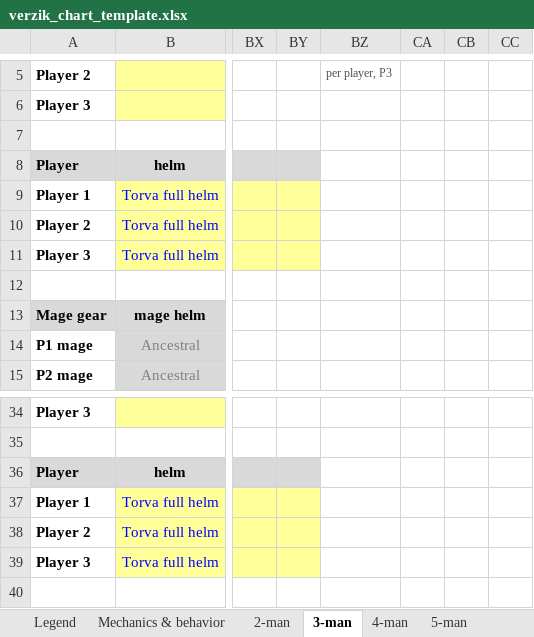
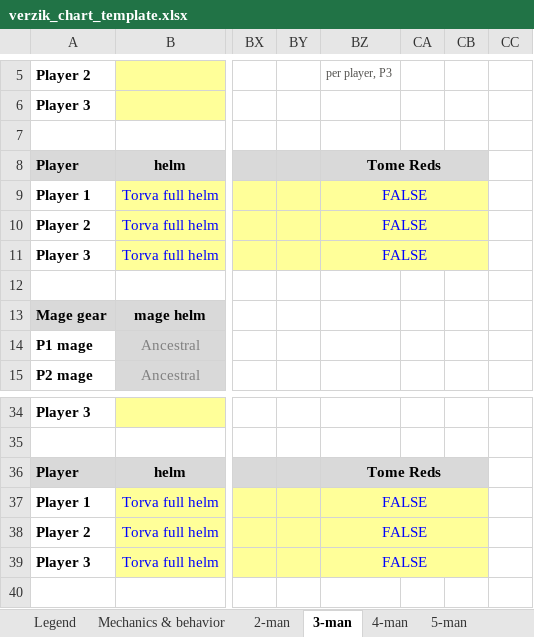
Before and after one commit to degen19/verzikSim.JS, an Excel workbook: verzik_chart_template.xlsx, sheet 3-man, drawn as a sheet; only a part is shown, gaps mark what is left out; values as stored, in another font and other column widths than the file's, no borders; conditional formats not drawn; the diff names each change by its address in the sheet, - before the commit and + after, or states it on an @@ line.

```diff
--- a/verzik_chart_template.xlsx (sheet 3-man)
+++ b/verzik_chart_template.xlsx (sheet 3-man)
-BZ8: (empty)
+BZ8: Tome Reds
-BZ8 fill: none
+BZ8 fill: #D9D9D9
+BZ8:CB8 merged
-BZ9:BZ11: (empty)
+BZ9:BZ11: FALSE
-BZ9:BZ11 fill: none
+BZ9:BZ11 fill: #FFFF99
+BZ9:CB9 merged
+BZ10:CB10 merged
+BZ11:CB11 merged
-BZ36: (empty)
+BZ36: Tome Reds
-BZ36 fill: none
+BZ36 fill: #D9D9D9
+BZ36:CB36 merged
-BZ37:BZ39: (empty)
+BZ37:BZ39: FALSE
-BZ37:BZ39 fill: none
+BZ37:BZ39 fill: #FFFF99
+BZ37:CB37 merged
+BZ38:CB38 merged
+BZ39:CB39 merged
```
Also changed, not shown: sheet 5-man, sheet 4-man, sheet 2-man, 6 other files.
